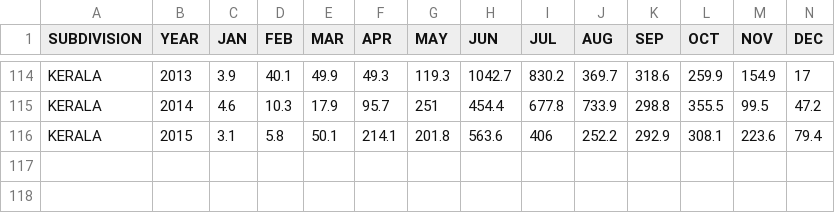
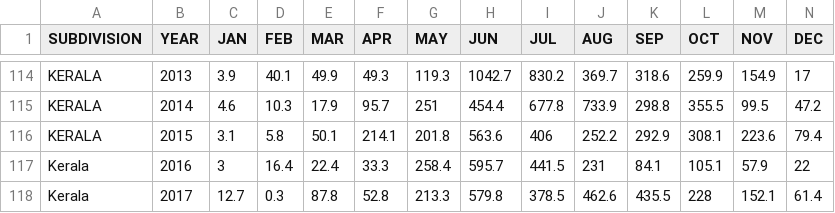
Before and after one commit to Chitragupta27/Minor_Project, a CSV file: kerala.csv, drawn as a sheet; only a part is shown, gaps mark what is left out; rows hold the shown columns only; the diff names each change by its address in the sheet, - before the commit and + after, or states it on an @@ line.

Commit message:
dataset-updated-till-2017

```diff
--- a/kerala.csv
+++ b/kerala.csv
+row 117: Kerala | 2016 | 3 | 16.4 | 22.4 | 33.3 | 258.4 | 595.7 | 441.5 | 231 | 84.1 | 105.1 | 57.9 | 22
+row 118: Kerala | 2017 | 12.7 | 0.3 | 87.8 | 52.8 | 213.3 | 579.8 | 378.5 | 462.6 | 435.5 | 228 | 152.1 | 61.4
```
